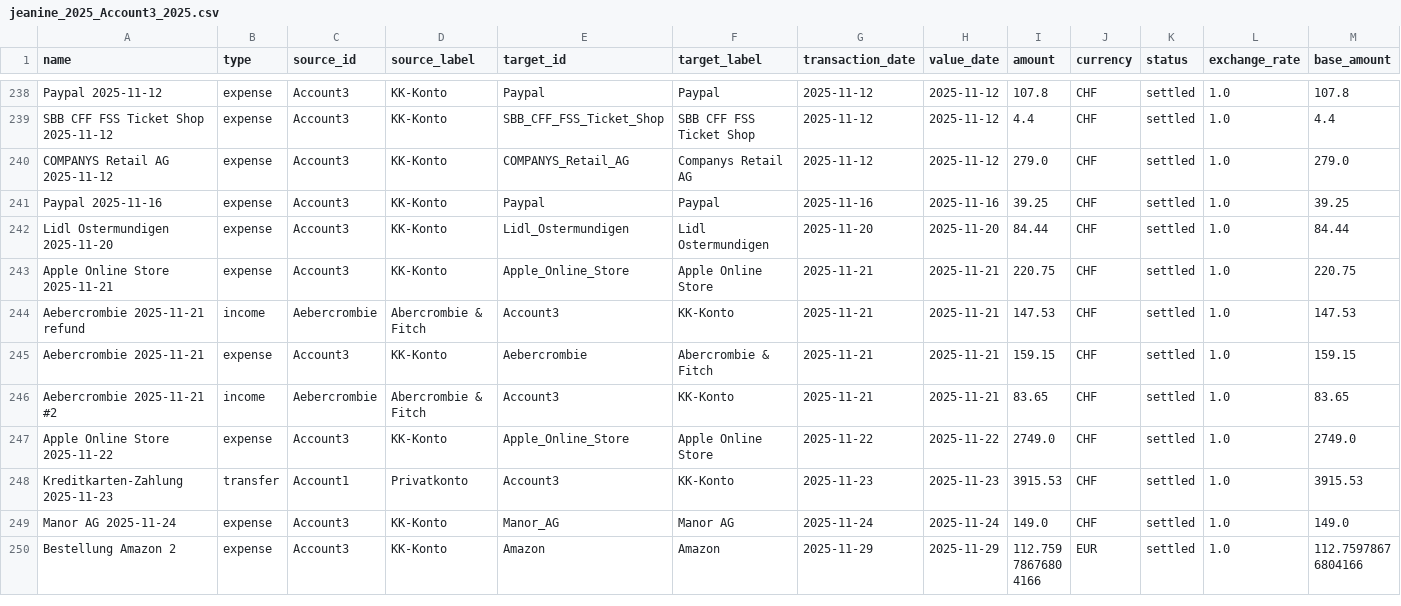
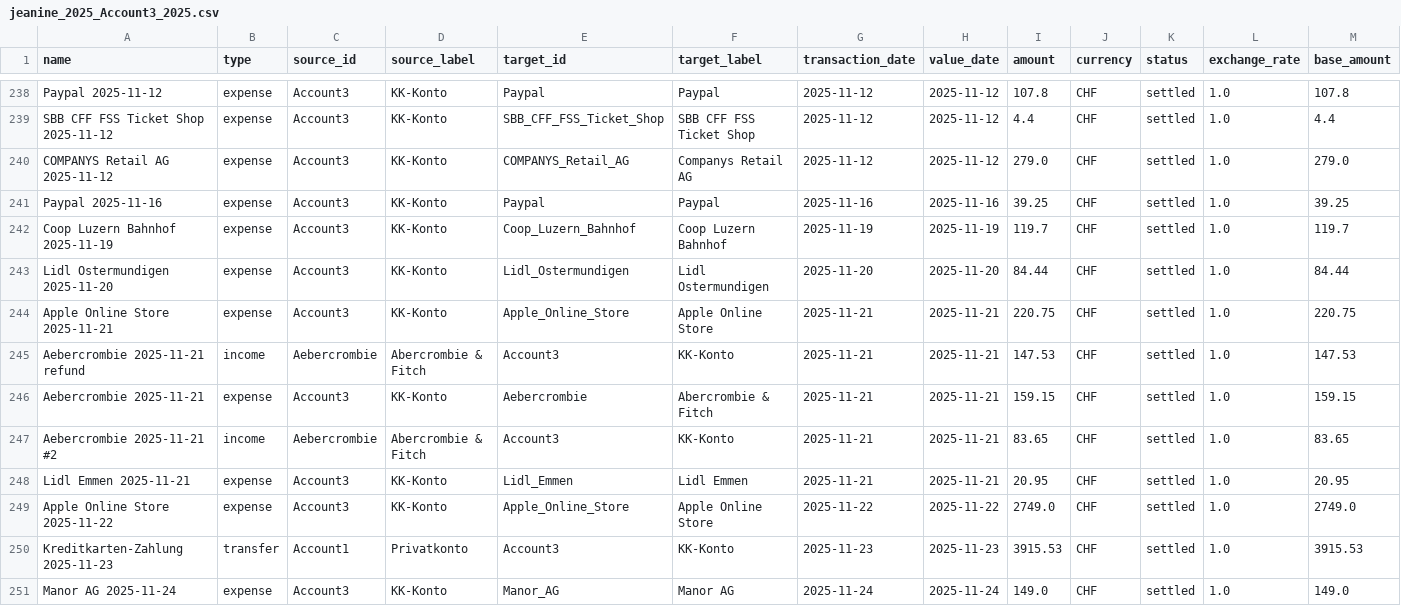
Before and after one commit to Itin-dev/callmesusan, a CSV file: services/api/app/data/jeanine_2025_Account3_2025.csv, drawn as a sheet; only a part is shown, gaps mark what is left out; the shorter side is filled out with more unchanged rows; rows hold the shown columns only; the diff names each change by its address in the sheet, - before the commit and + after, or states it on an @@ line.

Commit message:
chore(data): add demo receipts and bank data as JSON (#19)
* chore(data): add bank rows for the demo receipts

Add the card and TWINT payments of three demo receipts, so the app can link
each receipt to its bank row by store and amount: Migros Luzern via TWINT on
the Privatkonto, and Coop Luzern and Lidl Emmen on the credit card account.
The rows use 2025 dates to stay in the persona's year. The Denner receipt
gets no row, because it was paid in cash.

Signed-off-by: ataraxic <ygeorgie@gmail.com>

* chore(data): add transactions.json generated from the CSV exports

Convert both bank exports into one JSON file, so the API reads one format,
the same as the receipts. Rules: id is the account letter and the CSV row
number; account is privat or kk; counterparty is the other side of the row
(merchant, payer or other account); amount_rp is base_amount in Rappen.
EUR rows also keep original_amount and original_currency. The CSV files
stay the source: change them first, then generate the JSON again.

Signed-off-by: ataraxic <ygeorgie@gmail.com>

* chore(data): add demo receipts as JSON

Add four demo receipts (Migros, Coop, Denner, Lidl Emmen) and the Lidl
Ostermundigen receipt from Lidl Plus.pdf in the same JSON format. The
receipt-scan demo and the receipt split use them. Amounts are in Rappen.
The PDF receipt adds two optional item fields: discount_rp, which is
subtracted from line_total_rp, and unit "kg" for weighed items with a
decimal quantity. Its payment block is left out. Receipt dates use 2025,
the same as their bank rows.

Signed-off-by: ataraxic <ygeorgie@gmail.com>

---------

Signed-off-by: ataraxic <ygeorgie@gmail.com>

```diff
--- a/services/api/app/data/jeanine_2025_Account3_2025.csv
+++ b/services/api/app/data/jeanine_2025_Account3_2025.csv
+row 242: Coop Luzern Bahnhof 2025-11-19 | expense | Account3 | KK-Konto | Coop_Luzern_Bahnhof | Coop Luzern Bahnhof | 2025-11-19 | 2025-11-19 | 119.7 | CHF | settled | 1.0 | 119.7
+row 248: Lidl Emmen 2025-11-21 | expense | Account3 | KK-Konto | Lidl_Emmen | Lidl Emmen | 2025-11-21 | 2025-11-21 | 20.95 | CHF | settled | 1.0 | 20.95
```
Also changed, not shown: services/api/app/data/jeanine_2025_Account1_2025.csv, 6 other files.
